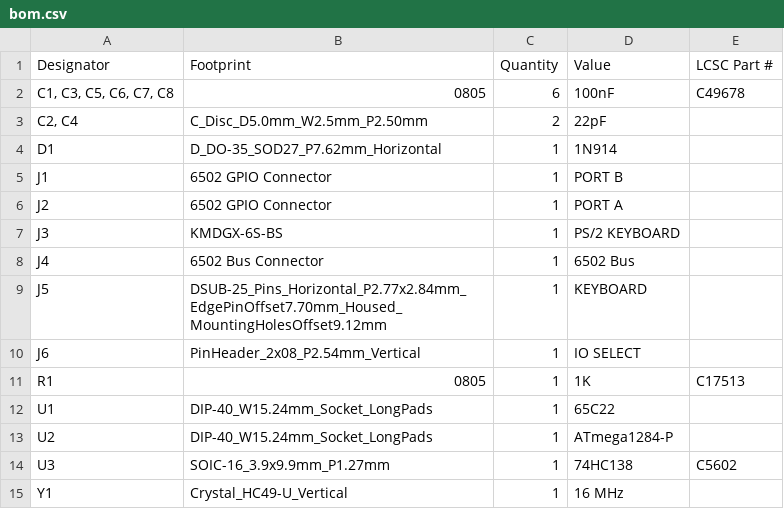
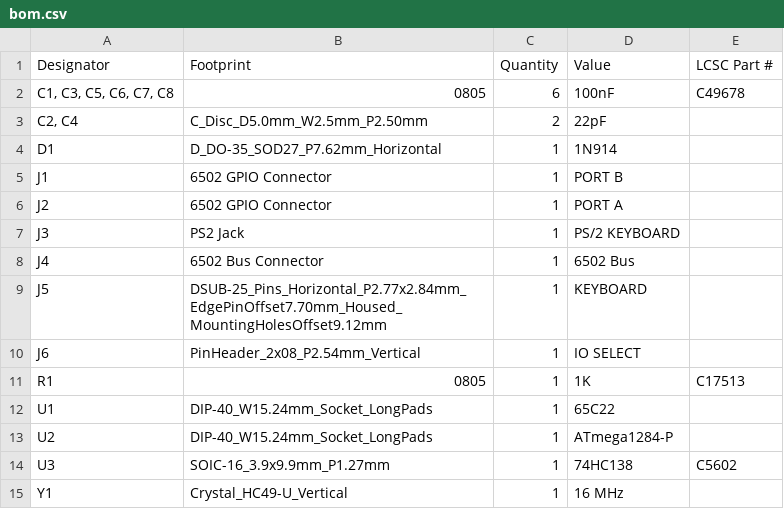
Before and after one commit to acwright/6502-VCS, a CSV file: Production/Input Board/Rev 1.0/bom.csv, drawn as a sheet.

```diff
--- a/Production/Input Board/Rev 1.0/bom.csv
+++ b/Production/Input Board/Rev 1.0/bom.csv
@@ -6,3 +6,3 @@ J1,6502 GPIO Connector,1,PORT B,
 J2,6502 GPIO Connector,1,PORT A,
-J3,KMDGX-6S-BS,1,PS/2 KEYBOARD,
+J3,PS2 Jack,1,PS/2 KEYBOARD,
 J4,6502 Bus Connector,1,6502 Bus,
```
Also changed, not shown: Hardware/Main Board/Rev 1.0/Main Board.csv, Production/Main Board/Rev 1.0/bom.csv, 42 other files.
